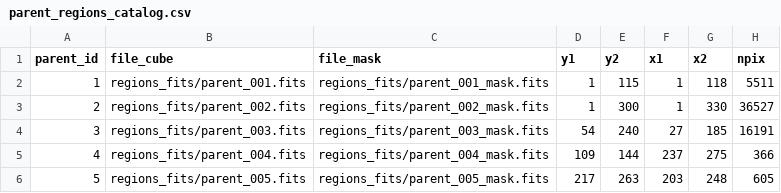
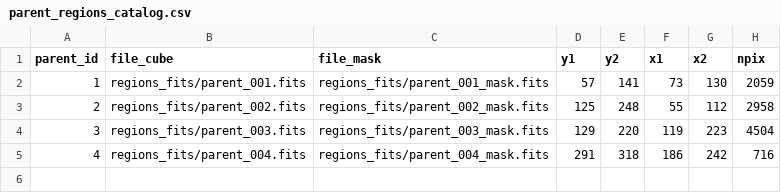
Before and after one commit to COINtoolbox/crp8_segmentation, a CSV file: data/regions_fits/parent_regions_catalog.csv, drawn as a sheet.

```diff
--- a/data/regions_fits/parent_regions_catalog.csv
+++ b/data/regions_fits/parent_regions_catalog.csv
@@ -1,6 +1,5 @@
 "parent_id","file_cube","file_mask","y1","y2","x1","x2","npix"
-1,"regions_fits/parent_001.fits","regions_fits/parent_001_mask.fits",1,115,1,118,5511
-2,"regions_fits/parent_002.fits","regions_fits/parent_002_mask.fits",1,300,1,330,36527
-3,"regions_fits/parent_003.fits","regions_fits/parent_003_mask.fits",54,240,27,185,16191
-4,"regions_fits/parent_004.fits","regions_fits/parent_004_mask.fits",109,144,237,275,366
-5,"regions_fits/parent_005.fits","regions_fits/parent_005_mask.fits",217,263,203,248,605
+1,"regions_fits/parent_001.fits","regions_fits/parent_001_mask.fits",57,141,73,130,2059
+2,"regions_fits/parent_002.fits","regions_fits/parent_002_mask.fits",125,248,55,112,2958
+3,"regions_fits/parent_003.fits","regions_fits/parent_003_mask.fits",129,220,119,223,4504
+4,"regions_fits/parent_004.fits","regions_fits/parent_004_mask.fits",291,318,186,242,716
```
Also changed, not shown: 27 other files.
